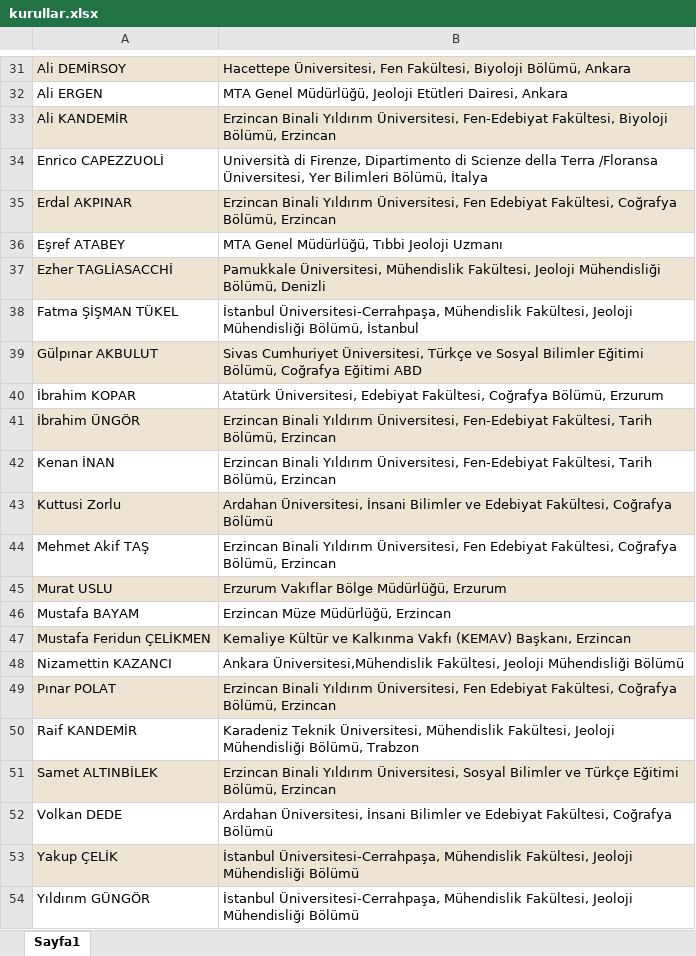
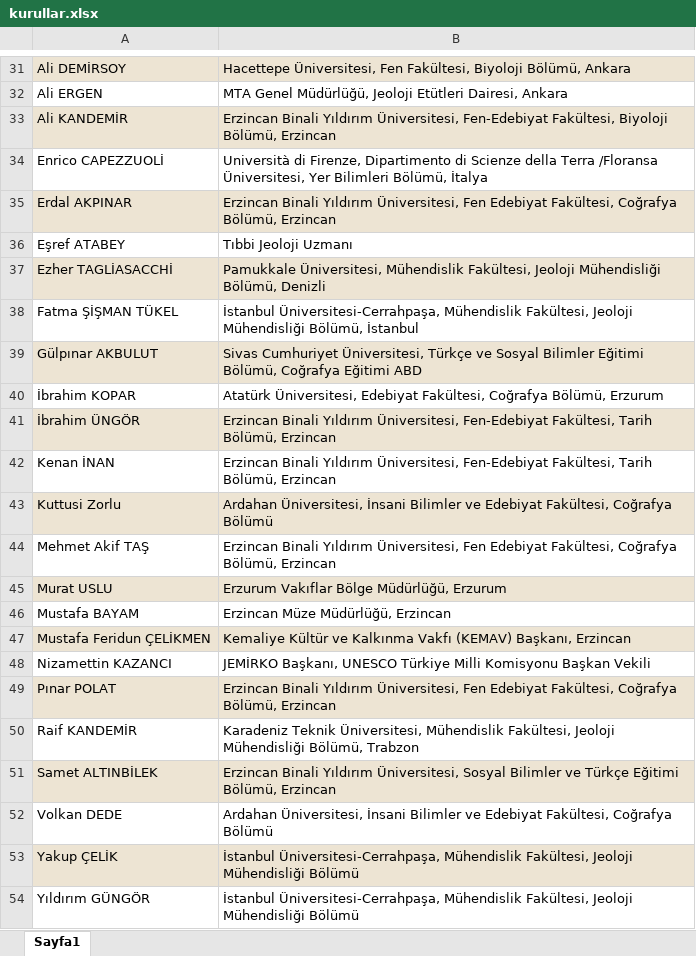
Before and after one commit to mhmakftas/erzincan-workshop, an Excel workbook: fotolar/kurullar.xlsx, sheet Sayfa1, drawn as a sheet; only a part is shown, gaps mark what is left out; values as stored, in another font and other column widths than the file's, no borders; the diff names each change by its address in the sheet, - before the commit and + after, or states it on an @@ line.

```diff
--- a/fotolar/kurullar.xlsx (sheet Sayfa1)
+++ b/fotolar/kurullar.xlsx (sheet Sayfa1)
-B36: MTA Genel Müdürlüğü, Tıbbi Jeoloji Uzmanı
+B36: Tıbbi Jeoloji Uzmanı
-B48: Ankara Üniversitesi,Mühendislik Fakültesi, Jeoloji Mühendisliği Bölümü
+B48: JEMİRKO Başkanı, UNESCO Türkiye Milli Komisyonu Başkan Vekili
```
Also changed, not shown: 1 other file.
